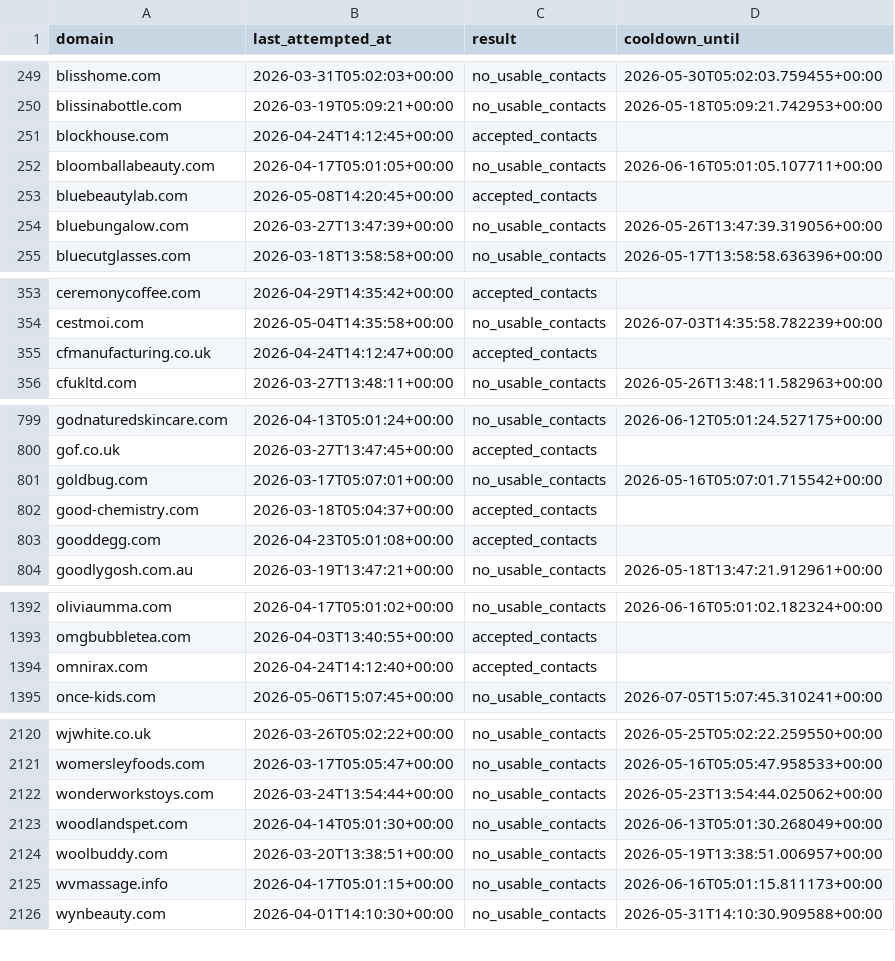
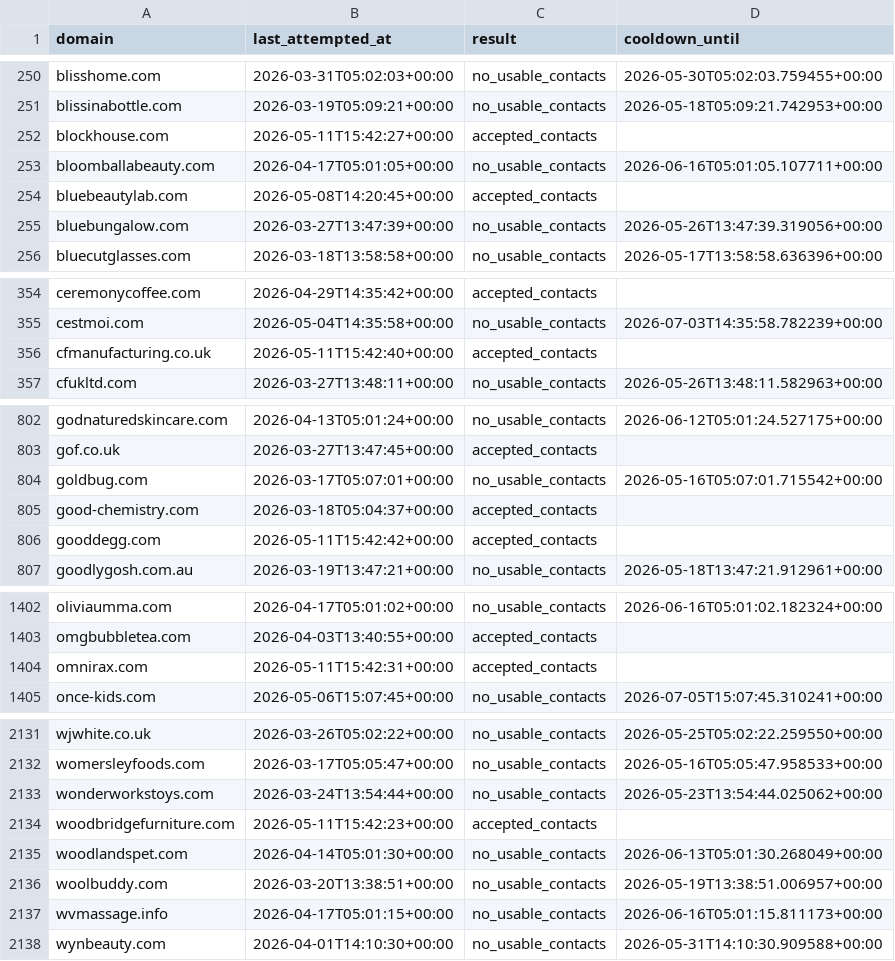
Before and after one commit to david-anata/Lead-scraper, a CSV file: state/apollo_attempts.csv, drawn as a sheet; only a part is shown, gaps mark what is left out; the diff covers the shown part only.

Commit message:
Update Apollo attempts state

```diff
--- a/state/apollo_attempts.csv
+++ b/state/apollo_attempts.csv
@@ -250,3 +251,3 @@ blisshome.com,2026-03-31T05:02:03+00:00,no_usable_contacts,2026-05-30T05:02:03.7
 blissinabottle.com,2026-03-19T05:09:21+00:00,no_usable_contacts,2026-05-18T05:09:21.742953+00:00
-blockhouse.com,2026-04-24T14:12:45+00:00,accepted_contacts,
+blockhouse.com,2026-05-11T15:42:27+00:00,accepted_contacts,
 bloomballabeauty.com,2026-04-17T05:01:05+00:00,no_usable_contacts,2026-06-16T05:01:05.107711+00:00
@@ -354,3 +355,3 @@ ceremonycoffee.com,2026-04-29T14:35:42+00:00,accepted_contacts,
 cestmoi.com,2026-05-04T14:35:58+00:00,no_usable_contacts,2026-07-03T14:35:58.782239+00:00
-cfmanufacturing.co.uk,2026-04-24T14:12:47+00:00,accepted_contacts,
+cfmanufacturing.co.uk,2026-05-11T15:42:40+00:00,accepted_contacts,
 cfukltd.com,2026-03-27T13:48:11+00:00,no_usable_contacts,2026-05-26T13:48:11.582963+00:00
@@ -802,3 +805,3 @@ goldbug.com,2026-03-17T05:07:01+00:00,no_usable_contacts,2026-05-16T05:07:01.715
 good-chemistry.com,2026-03-18T05:04:37+00:00,accepted_contacts,
-gooddegg.com,2026-04-23T05:01:08+00:00,accepted_contacts,
+gooddegg.com,2026-05-11T15:42:42+00:00,accepted_contacts,
 goodlygosh.com.au,2026-03-19T13:47:21+00:00,no_usable_contacts,2026-05-18T13:47:21.912961+00:00
@@ -1393,3 +1403,3 @@ oliviaumma.com,2026-04-17T05:01:02+00:00,no_usable_contacts,2026-06-16T05:01:02.
 omgbubbletea.com,2026-04-03T13:40:55+00:00,accepted_contacts,
-omnirax.com,2026-04-24T14:12:40+00:00,accepted_contacts,
+omnirax.com,2026-05-11T15:42:31+00:00,accepted_contacts,
 once-kids.com,2026-05-06T15:07:45+00:00,no_usable_contacts,2026-07-05T15:07:45.310241+00:00
@@ -2122,2 +2133,3 @@ womersleyfoods.com,2026-03-17T05:05:47+00:00,no_usable_contacts,2026-05-16T05:05
 wonderworkstoys.com,2026-03-24T13:54:44+00:00,no_usable_contacts,2026-05-23T13:54:44.025062+00:00
+woodbridgefurniture.com,2026-05-11T15:42:23+00:00,accepted_contacts,
 woodlandspet.com,2026-04-14T05:01:30+00:00,no_usable_contacts,2026-06-13T05:01:30.268049+00:00
```
Also changed, not shown: 11 added rows and 2 edited cells elsewhere in this file.
